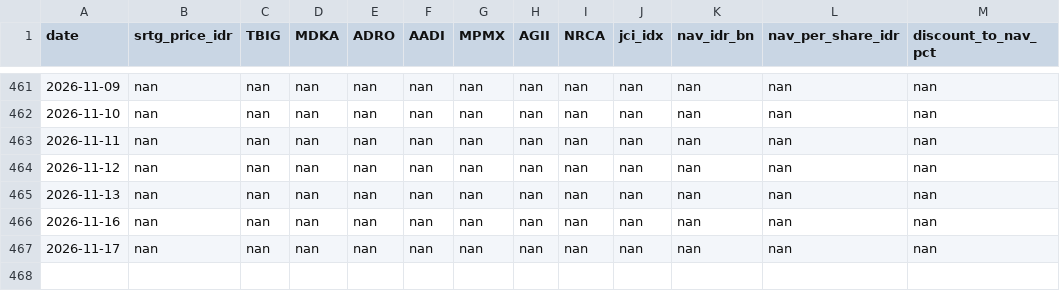
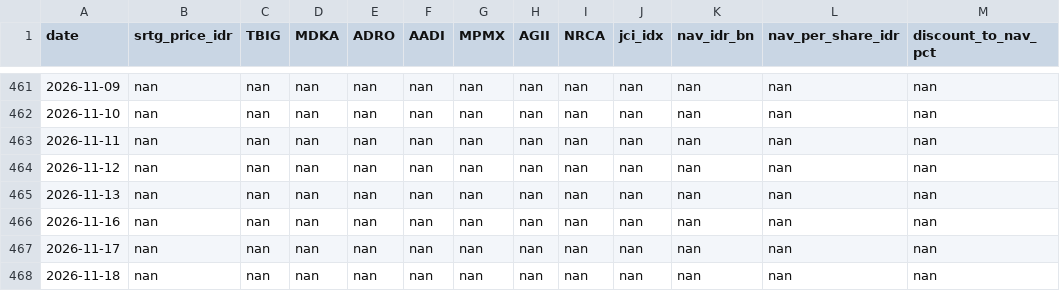
Before and after one commit to juanabimanyu664/srtg_dashboard, a CSV file: history.csv, drawn as a sheet; only a part is shown, gaps mark what is left out.

```diff
--- a/history.csv
+++ b/history.csv
@@ -467 +467,2 @@ date,srtg_price_idr,TBIG,MDKA,ADRO,AADI,MPMX,AGII,NRCA,jci_idx,nav_idr_bn,nav_pe
 2026-11-17,nan,nan,nan,nan,nan,nan,nan,nan,nan,nan,nan,nan
+2026-11-18,nan,nan,nan,nan,nan,nan,nan,nan,nan,nan,nan,nan
```
Also changed, not shown: 2 other files.
